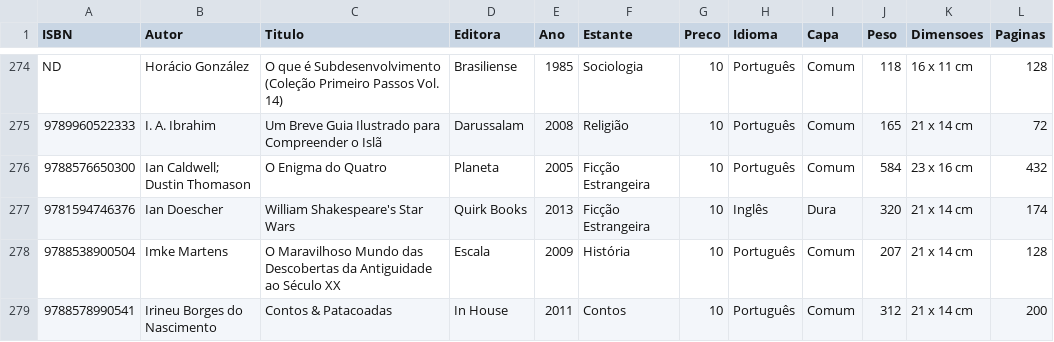
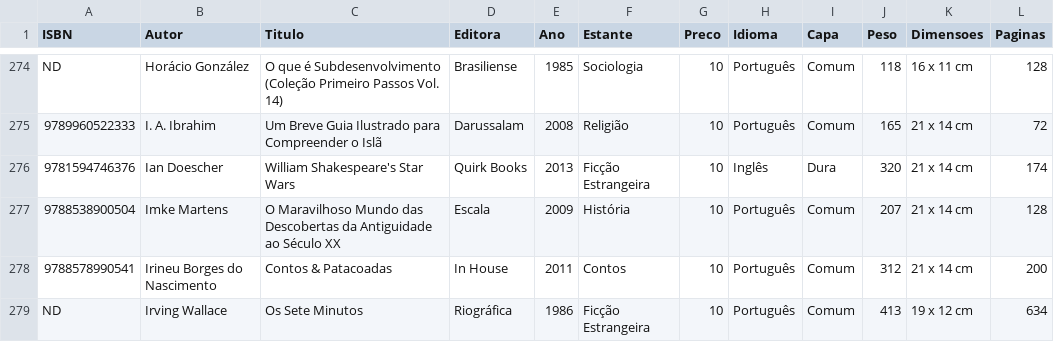
Before and after one commit to andguerreiro/sebomenostelas, a CSV file: catalogo.csv, drawn as a sheet; only a part is shown, gaps mark what is left out; the shorter side is filled out with more unchanged rows.

Commit message:
Update catalogo.csv

```diff
--- a/catalogo.csv
+++ b/catalogo.csv
@@ -275,3 +275,2 @@ ND,Horácio González,O que é Subdesenvolvimento (Coleção Primeiro Passos Vol
 9789960522333,I. A. Ibrahim,Um Breve Guia Ilustrado para Compreender o Islã,Darussalam,2008,Religião,10,Português,Comum,165,21 x 14 cm,72
-9788576650300,Ian Caldwell; Dustin Thomason,O Enigma do Quatro,Planeta,2005,Ficção Estrangeira,10,Português,Comum,584,23 x 16 cm,432
 9781594746376,Ian Doescher,William Shakespeare's Star Wars,Quirk Books,2013,Ficção Estrangeira,10,Inglês,Dura,320,21 x 14 cm,174
```
Also changed, not shown: 3 other files.
